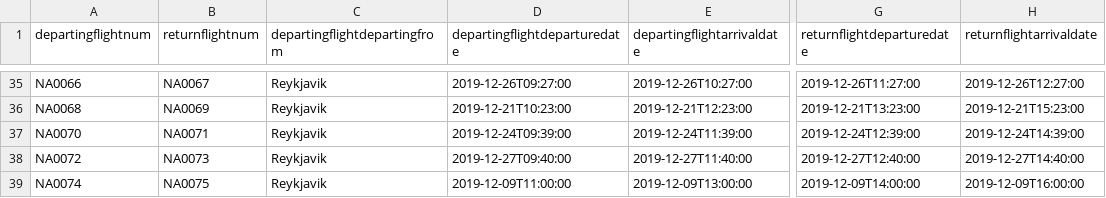
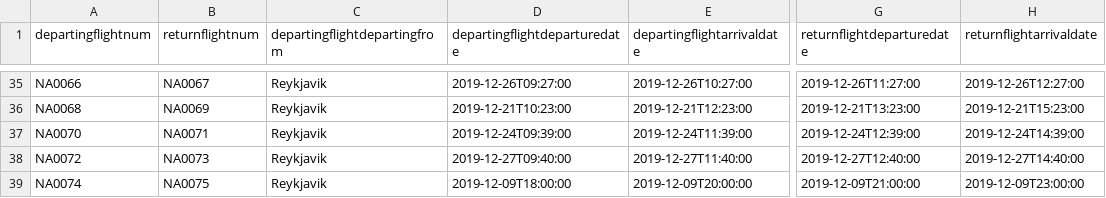
Before and after one commit to irmalexandra/vln1_chuck_nan, a CSV file: code/repo/voyages.csv, drawn as a sheet; only a part is shown, gaps mark what is left out; the diff names each change by its address in the sheet, - before the commit and + after, or states it on an @@ line.

Commit message:
changed voyages repo

```diff
--- a/code/repo/voyages.csv
+++ b/code/repo/voyages.csv
-D39 (departingflightdeparturedate): 2019-12-09T11:00:00
+D39 (departingflightdeparturedate): 2019-12-09T18:00:00
-E39 (departingflightarrivaldate): 2019-12-09T13:00:00
+E39 (departingflightarrivaldate): 2019-12-09T20:00:00
-G39 (returnflightdeparturedate): 2019-12-09T14:00:00
+G39 (returnflightdeparturedate): 2019-12-09T21:00:00
-H39 (returnflightarrivaldate): 2019-12-09T16:00:00
+H39 (returnflightarrivaldate): 2019-12-09T23:00:00
```
